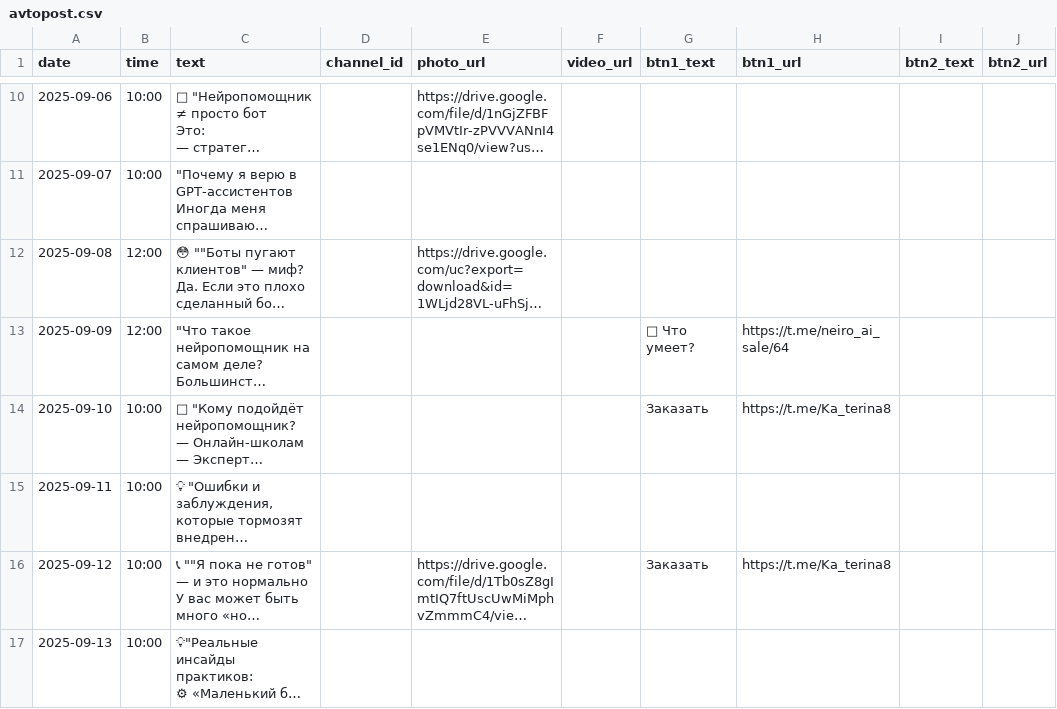
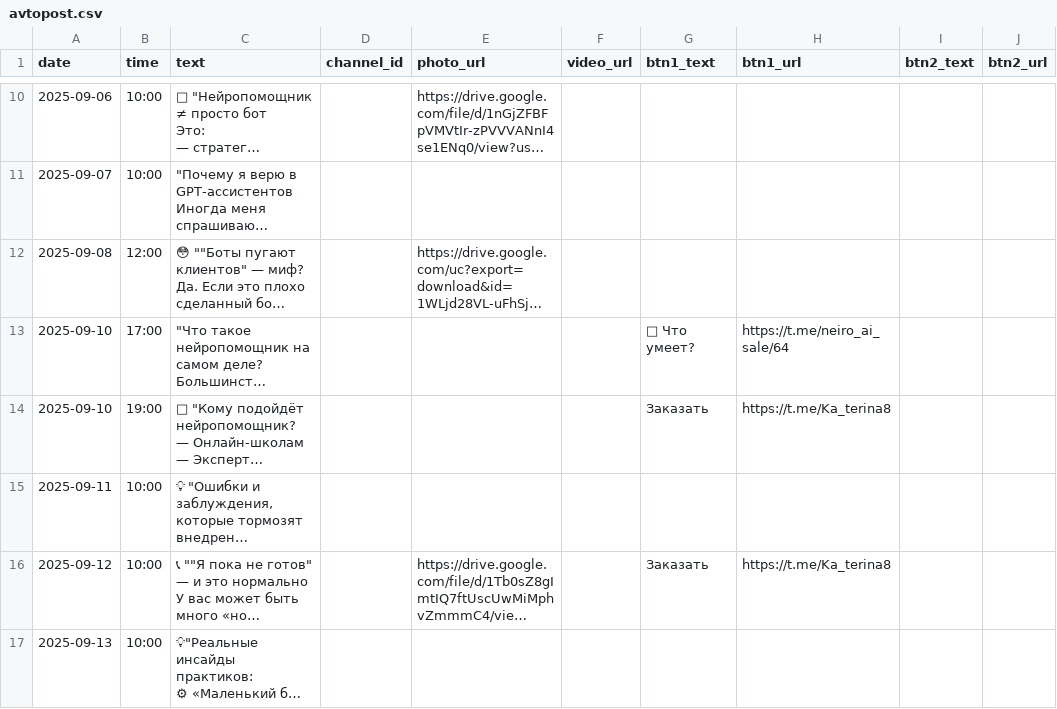
Before and after one commit to katujxa19881-gif/Telegram-Auto-Poster, a CSV file: avtopost.csv, drawn as a sheet; only a part is shown, gaps mark what is left out; long unchanged cells end in …; the diff names each change by its address in the sheet, - before the commit and + after, or states it on an @@ line.

Commit message:
Update avtopost.csv

```diff
--- a/avtopost.csv
+++ b/avtopost.csv
-A13 (date): 2025-09-09
+A13 (date): 2025-09-10
-B13 (time): 12:00
+B13 (time): 17:00
-B14 (time): 10:00
+B14 (time): 19:00
```
